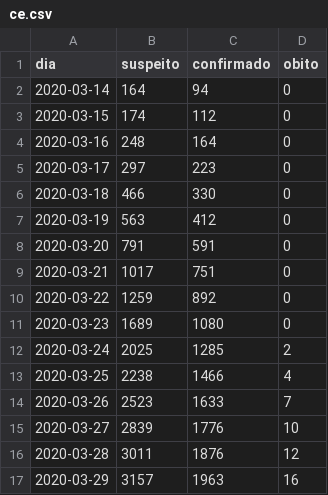
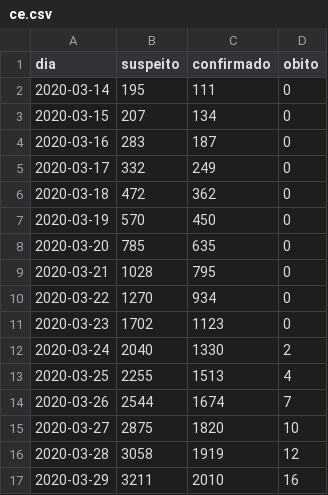
Before and after one commit to diegopenhanut/COVID-19_Br, a CSV file: output/ce.csv, drawn as a sheet; only a part is shown; the diff covers the shown part only.

```diff
--- a/output/ce.csv
+++ b/output/ce.csv
@@ -1,17 +1,17 @@
 dia;suspeito;confirmado;obito
-2020-03-14;  164;  94;  0
-2020-03-15;  174; 112;  0
-2020-03-16;  248; 164;  0
-2020-03-17;  297; 223;  0
-2020-03-18;  466; 330;  0
-2020-03-19;  563; 412;  0
-2020-03-20;  791; 591;  0
-2020-03-21; 1017; 751;  0
-2020-03-22; 1259; 892;  0
-2020-03-23; 1689;1080;  0
-2020-03-24; 2025;1285;  2
-2020-03-25; 2238;1466;  4
-2020-03-26; 2523;1633;  7
-2020-03-27; 2839;1776; 10
-2020-03-28; 3011;1876; 12
-2020-03-29; 3157;1963; 16
+2020-03-14;  195; 111;  0
+2020-03-15;  207; 134;  0
+2020-03-16;  283; 187;  0
+2020-03-17;  332; 249;  0
+2020-03-18;  472; 362;  0
+2020-03-19;  570; 450;  0
+2020-03-20;  785; 635;  0
+2020-03-21; 1028; 795;  0
+2020-03-22; 1270; 934;  0
+2020-03-23; 1702;1123;  0
+2020-03-24; 2040;1330;  2
+2020-03-25; 2255;1513;  4
+2020-03-26; 2544;1674;  7
+2020-03-27; 2875;1820; 10
+2020-03-28; 3058;1919; 12
+2020-03-29; 3211;2010; 16
```
Also changed, not shown: 4 added rows and 69 edited cells elsewhere in this file, output/ce_novos_casos.csv, 16 other files.
